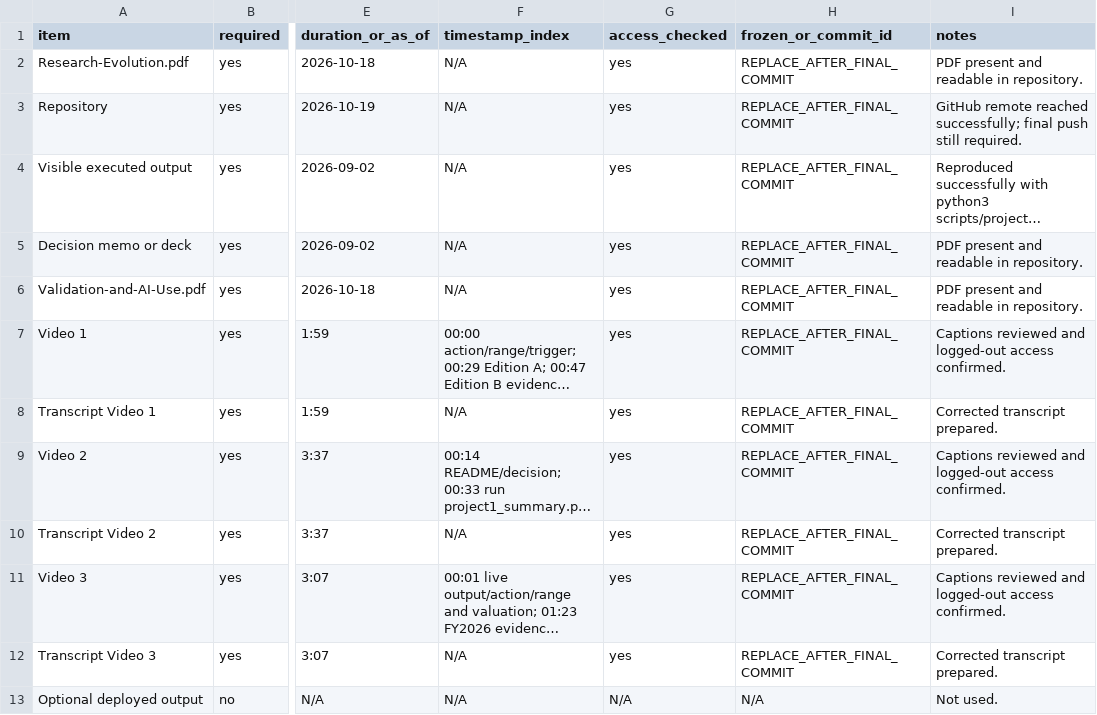
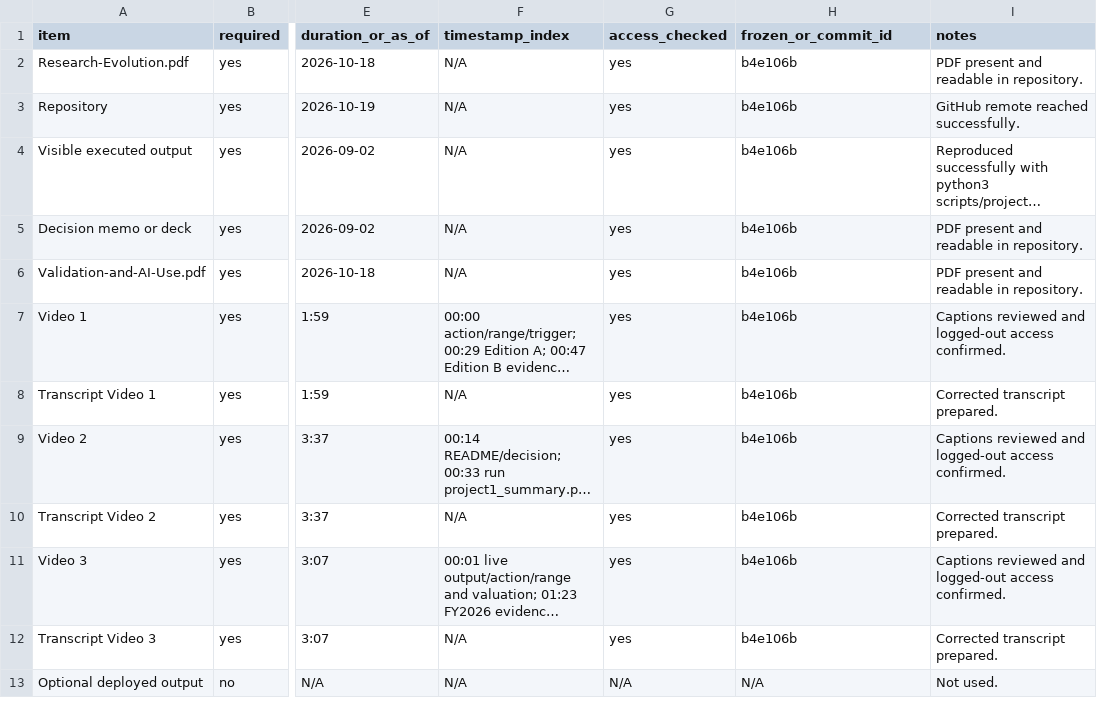
Before and after one commit to WGdearY/TICKER-research, a CSV file: docs/project-submission-manifest.csv, drawn as a sheet; only a part is shown, gaps mark what is left out; long unchanged cells end in …; the diff names each change by its address in the sheet, - before the commit and + after, or states it on an @@ line.

Commit message:
Record Project 1 submission metadata

```diff
--- a/docs/project-submission-manifest.csv
+++ b/docs/project-submission-manifest.csv
-H2:H12 (frozen_or_commit_id): REPLACE_AFTER_FINAL_COMMIT
+H2:H12 (frozen_or_commit_id): b4e106b
-I3 (notes): …remote reached successfully; final push still required.
+I3 (notes): …remote reached successfully.
```
Also changed, not shown: 3 other files.
